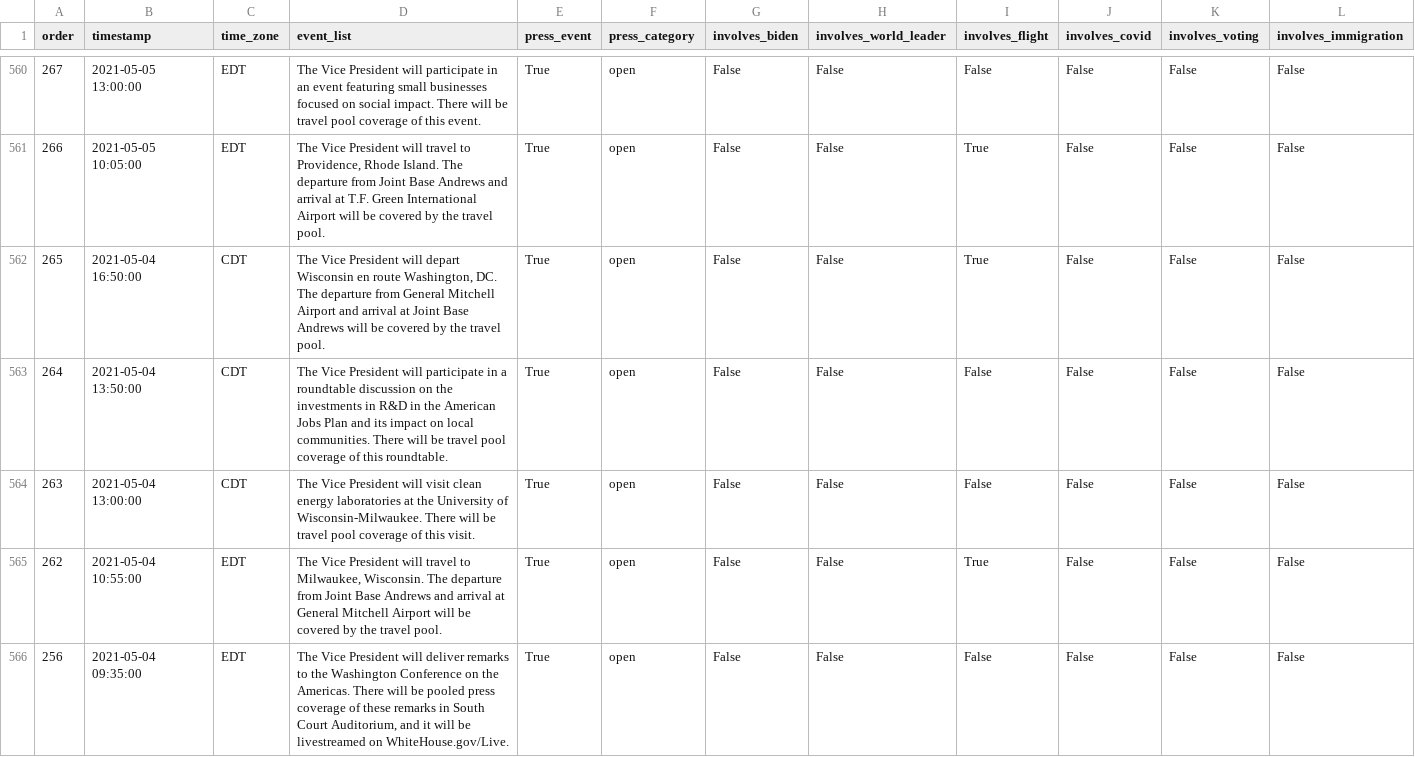
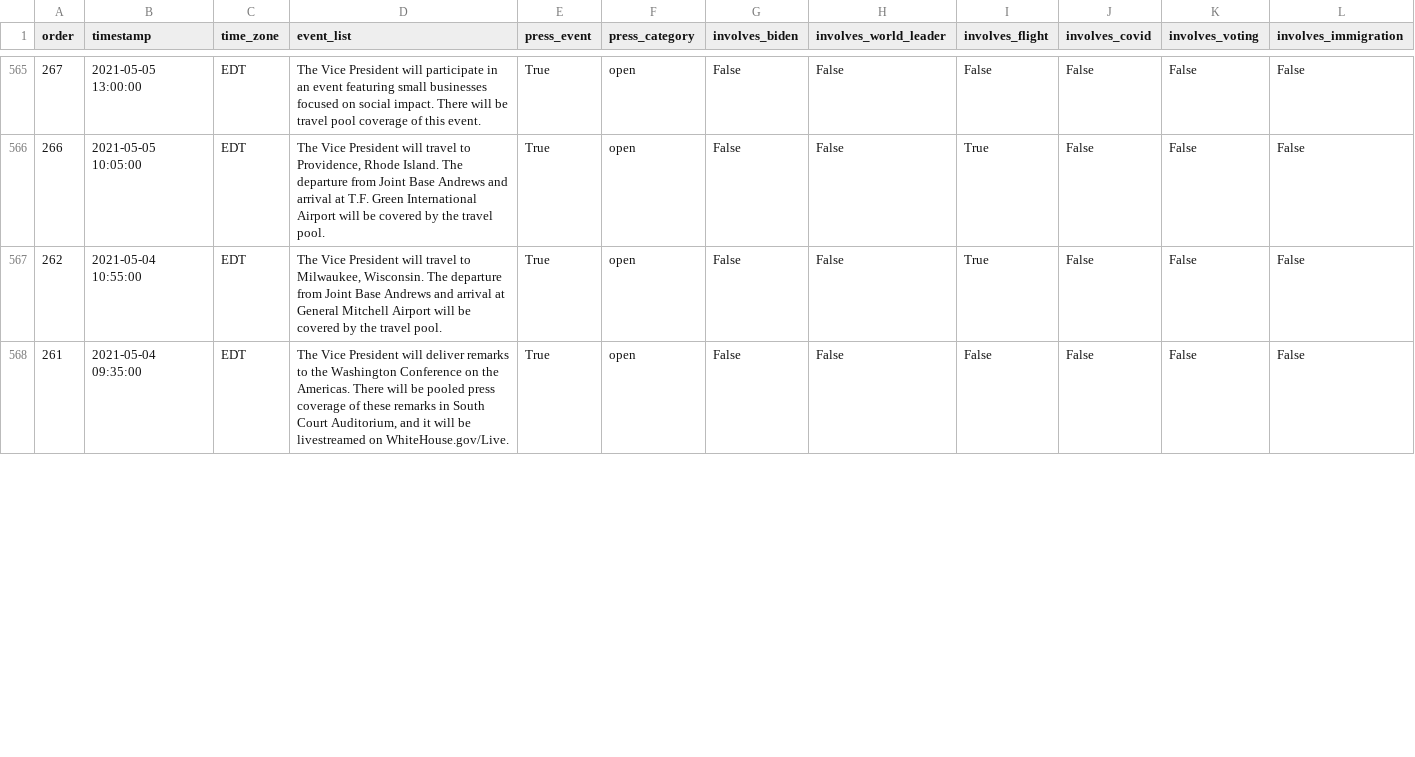
Before and after one commit to datadesk/kamala-harris-schedules, a CSV file: data.csv, drawn as a sheet; only a part is shown, gaps mark what is left out; removed rows and columns are numbered as before the commit, all else as after; rows hold the shown columns only; the diff covers the shown part only; the diff names each change by its address in the sheet, - before the commit and + after, or states it on an @@ line.

```diff
--- a/data.csv
+++ b/data.csv
-row 562: 265 | 2021-05-04 16:50:00 | CDT | The Vice President will depart Wisconsin en route Washington, DC. The departure from General Mitchell Airport and arrival at Joint Base Andrews will be covered by the travel pool. | True | open | False | False | True | False | False | False
-row 563: 264 | 2021-05-04 13:50:00 | CDT | The Vice President will participate in a roundtable discussion on the investments in R&D in the American Jobs Plan and its impact on local communities. There will be travel pool coverage of this roundtable. | True | open | False | False | False | False | False | False
-row 564: 263 | 2021-05-04 13:00:00 | CDT | The Vice President will visit clean energy laboratories at the University of Wisconsin-Milwaukee. There will be travel pool coverage of this visit. | True | open | False | False | False | False | False | False
-A568 (order): 256
+A568 (order): 261
```
Also changed, not shown: 9 added rows, 1 removed row and 15 edited cells elsewhere in this file.
